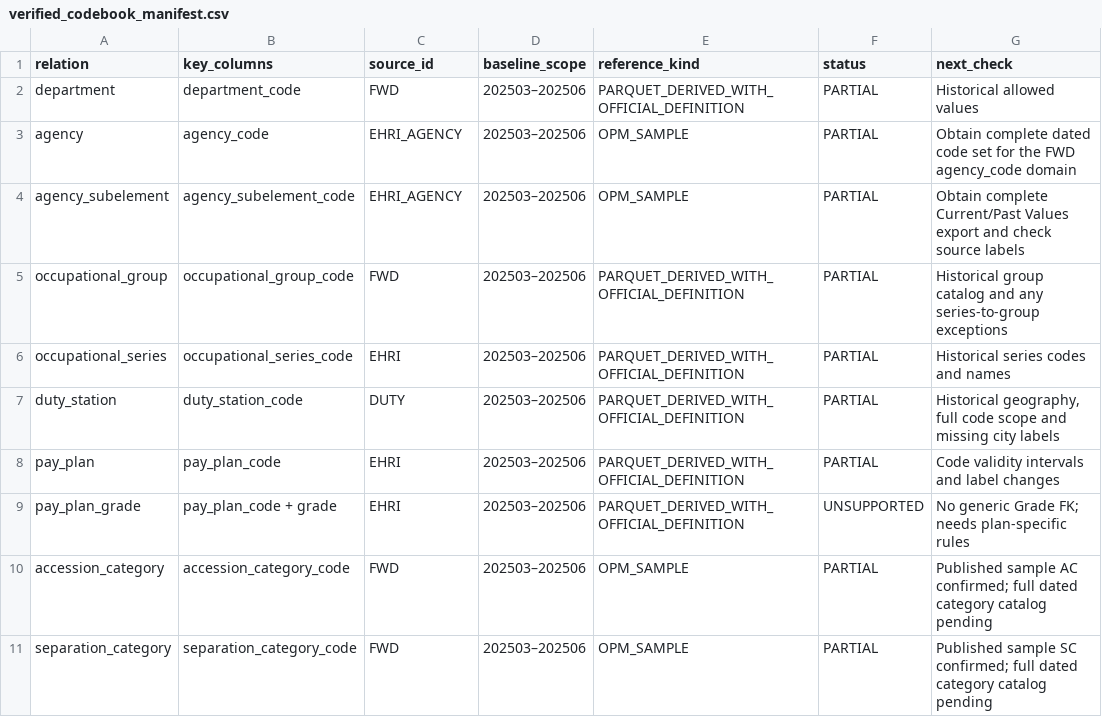
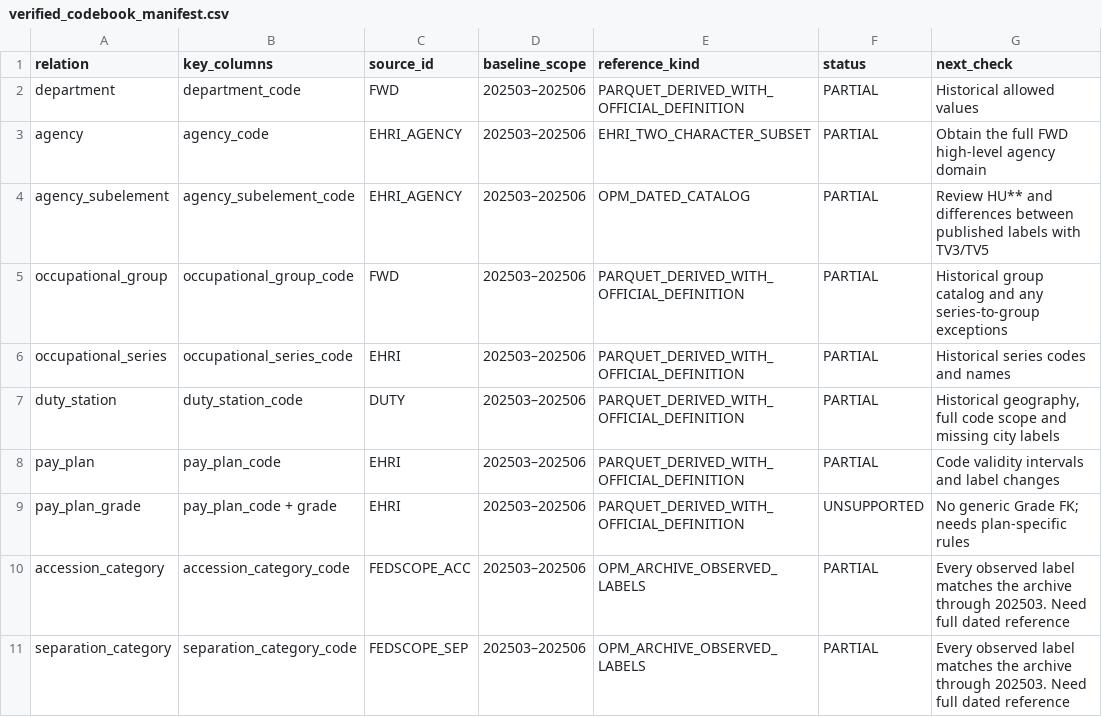
Before and after one commit to Linhlss/KDL-2026.1---Nhom13, a CSV file: data/reference/verified_codebook_manifest.csv, drawn as a sheet.

```diff
--- a/data/reference/verified_codebook_manifest.csv
+++ b/data/reference/verified_codebook_manifest.csv
@@ -2,4 +2,4 @@ relation,key_columns,source_id,baseline_scope,reference_kind,status,next_check
 department,department_code,FWD,202503–202506,PARQUET_DERIVED_WITH_OFFICIAL_DEFINITION,PARTIAL,Historical allowed values
-agency,agency_code,EHRI_AGENCY,202503–202506,OPM_SAMPLE,PARTIAL,Obtain complete dated code set for the FWD agency_code domain
-agency_subelement,agency_subelement_code,EHRI_AGENCY,202503–202506,OPM_SAMPLE,PARTIAL,Obtain complete Current/Past Values export and check source labels
+agency,agency_code,EHRI_AGENCY,202503–202506,EHRI_TWO_CHARACTER_SUBSET,PARTIAL,Obtain the full FWD high-level agency domain
+agency_subelement,agency_subelement_code,EHRI_AGENCY,202503–202506,OPM_DATED_CATALOG,PARTIAL,Review HU** and differences between published labels with TV3/TV5
 occupational_group,occupational_group_code,FWD,202503–202506,PARQUET_DERIVED_WITH_OFFICIAL_DEFINITION,PARTIAL,Historical group catalog and any series-to-group exceptions
@@ -9,3 +9,3 @@ pay_plan,pay_plan_code,EHRI,202503–202506,PARQUET_DERIVED_WITH_OFFICIAL_DEFINI
 pay_plan_grade,pay_plan_code + grade,EHRI,202503–202506,PARQUET_DERIVED_WITH_OFFICIAL_DEFINITION,UNSUPPORTED,No generic Grade FK; needs plan-specific rules
-accession_category,accession_category_code,FWD,202503–202506,OPM_SAMPLE,PARTIAL,Published sample AC confirmed; full dated category catalog pending
-separation_category,separation_category_code,FWD,202503–202506,OPM_SAMPLE,PARTIAL,Published sample SC confirmed; full dated category catalog pending
+accession_category,accession_category_code,FEDSCOPE_ACC,202503–202506,OPM_ARCHIVE_OBSERVED_LABELS,PARTIAL,Every observed label matches the archive through 202503. Need full dated reference
+separation_category,separation_category_code,FEDSCOPE_SEP,202503–202506,OPM_ARCHIVE_OBSERVED_LABELS,PARTIAL,Every observed label matches the archive through 202503. Need full dated reference
```
Also changed, not shown: data/reference/reference_manifest.csv, docs/04_relationship_audit.csv, 9 other files.
